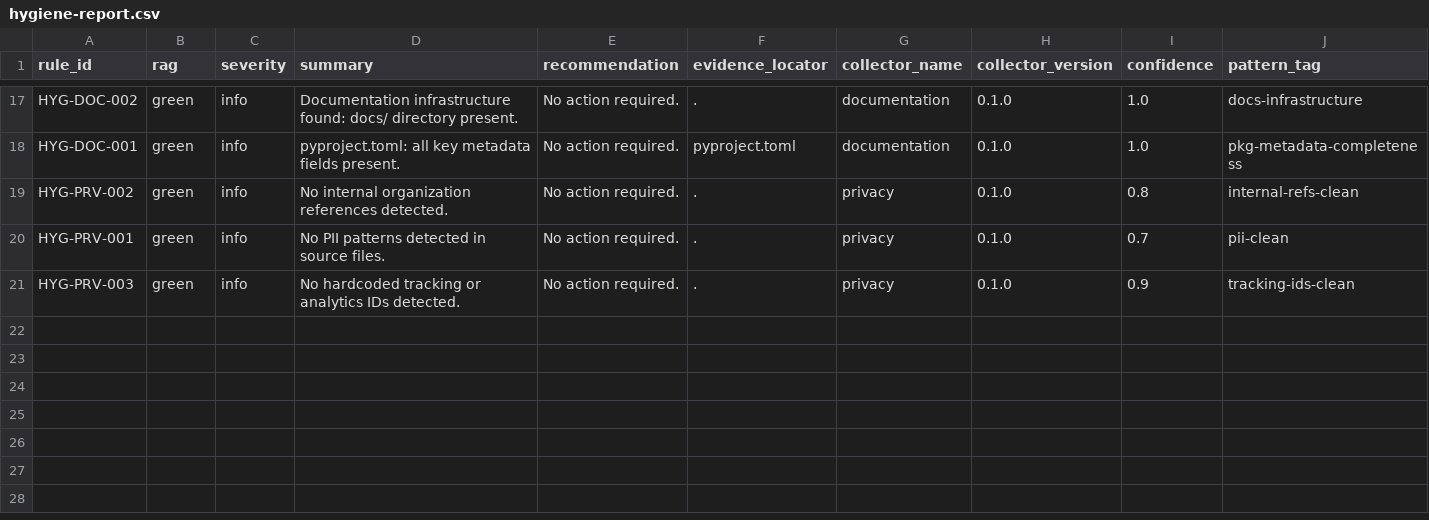
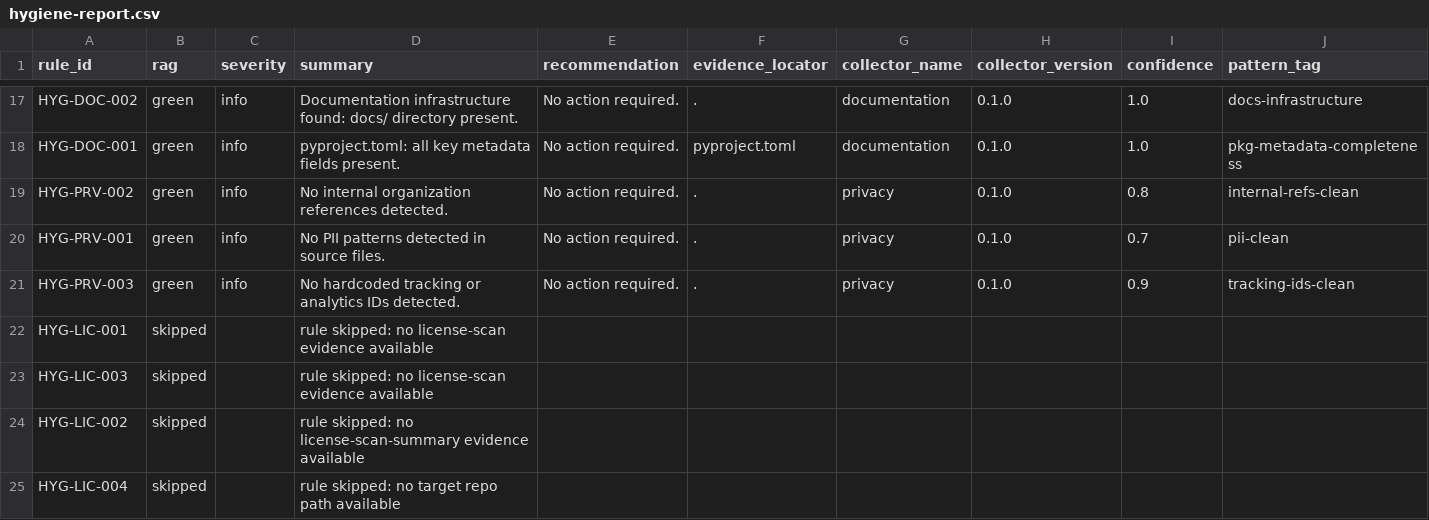
Before and after one commit to JimAKennedy/nfr-review, a CSV file: hygiene-report.csv, drawn as a sheet; only a part is shown, gaps mark what is left out.

```diff
--- a/hygiene-report.csv
+++ b/hygiene-report.csv
@@ -21 +21,5 @@ HYG-PRV-001,green,info,No PII patterns detected in source files.,No action requi
 HYG-PRV-003,green,info,No hardcoded tracking or analytics IDs detected.,No action required.,.,privacy,0.1.0,0.9,tracking-ids-clean
+HYG-LIC-001,skipped,,rule skipped: no license-scan evidence available,,,,,,
+HYG-LIC-003,skipped,,rule skipped: no license-scan evidence available,,,,,,
+HYG-LIC-002,skipped,,rule skipped: no license-scan-summary evidence available,,,,,,
+HYG-LIC-004,skipped,,rule skipped: no target repo path available,,,,,,
```
Also changed, not shown: 2 other files.
